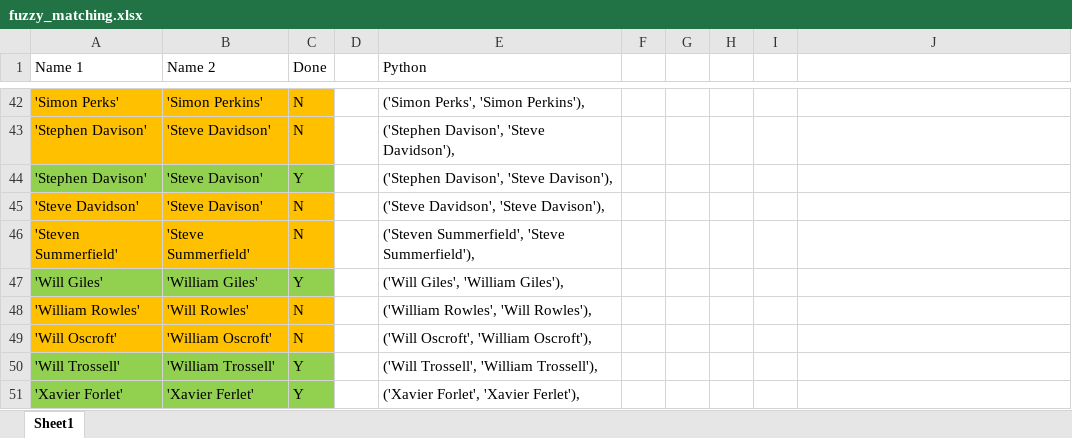
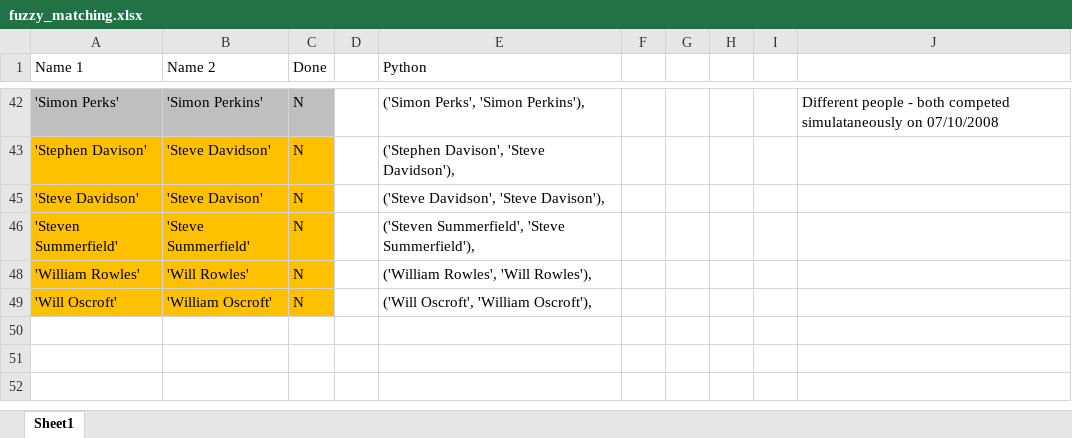
Before and after one commit to Logiqx/wsw-results, an Excel workbook: docs/xlsx/fuzzy_matching.xlsx, sheet Sheet1, drawn as a sheet; only a part is shown, gaps mark what is left out; values as stored, in another font and other column widths than the file's, no borders; the diff covers the shown part only; the diff names each change by its address in the sheet, - before the commit and + after, or states it on an @@ line.

```diff
--- a/docs/xlsx/fuzzy_matching.xlsx (sheet Sheet1)
+++ b/docs/xlsx/fuzzy_matching.xlsx (sheet Sheet1)
-A42:C42 fill: #FFC000
+A42:C42 fill: #BFBFBF
-J42: (empty)
+J42: Different people - both competed simulataneously on 07/10/2008
@@ row 44 hidden: 'Stephen Davison' | 'Steve Davison' | Y |  | ('Stephen Davison', 'Steve Davison'), @@
@@ row 47 hidden: 'Will Giles' | 'William Giles' | Y |  | ('Will Giles', 'William Giles'), @@
@@ row 50 hidden: 'Will Trossell' | 'William Trossell' | Y |  | ('Will Trossell', 'William Trossell'), @@
@@ row 51 hidden: 'Xavier Forlet' | 'Xavier Ferlet' | Y |  | ('Xavier Forlet', 'Xavier Ferlet'), @@
```
Also changed, not shown: 34 hidden or unhidden rows elsewhere in this sheet, 6 other files.
